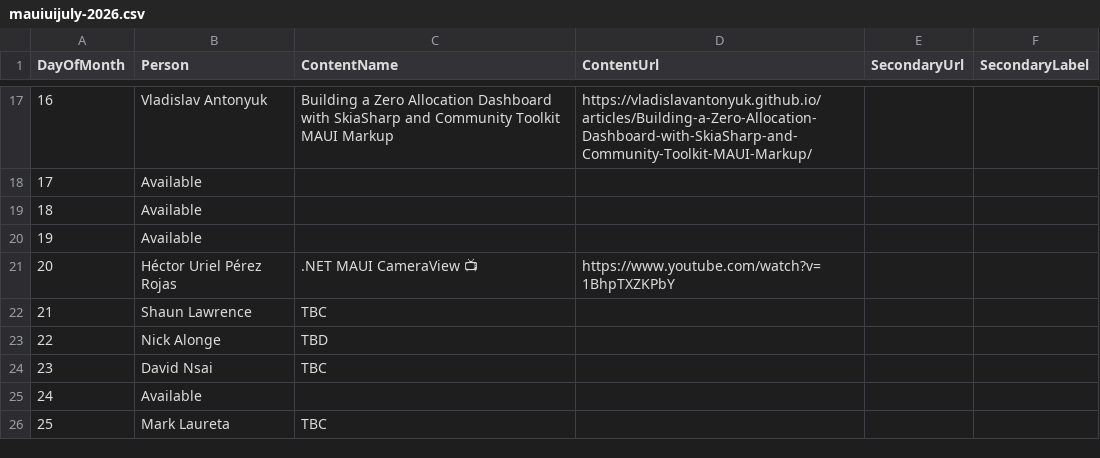
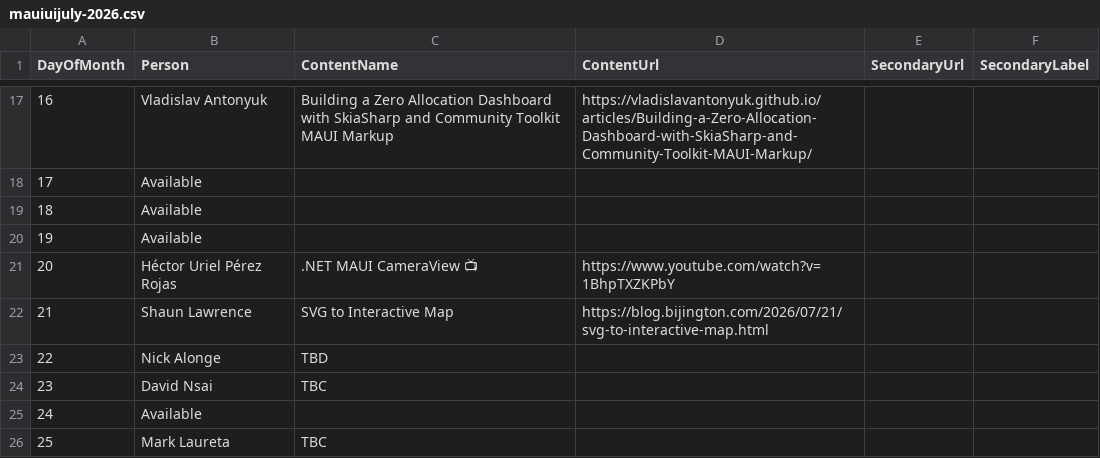
Before and after one commit to matt-goldman/matt-goldman.github.io, a CSV file: data/mauiuijuly-2026.csv, drawn as a sheet; only a part is shown, gaps mark what is left out.

Commit message:
Add Shaun's post

```diff
--- a/data/mauiuijuly-2026.csv
+++ b/data/mauiuijuly-2026.csv
@@ -21,3 +21,3 @@ DayOfMonth,Person,ContentName,ContentUrl,SecondaryUrl,SecondaryLabel
 20,Héctor Uriel Pérez Rojas,.NET MAUI CameraView 📺,https://www.youtube.com/watch?v=1BhpTXZKPbY,,
-21,Shaun Lawrence,TBC,,,
+21,Shaun Lawrence,SVG to Interactive Map,https://blog.bijington.com/2026/07/21/svg-to-interactive-map.html,,
 22,Nick Alonge,TBD,,,
```
